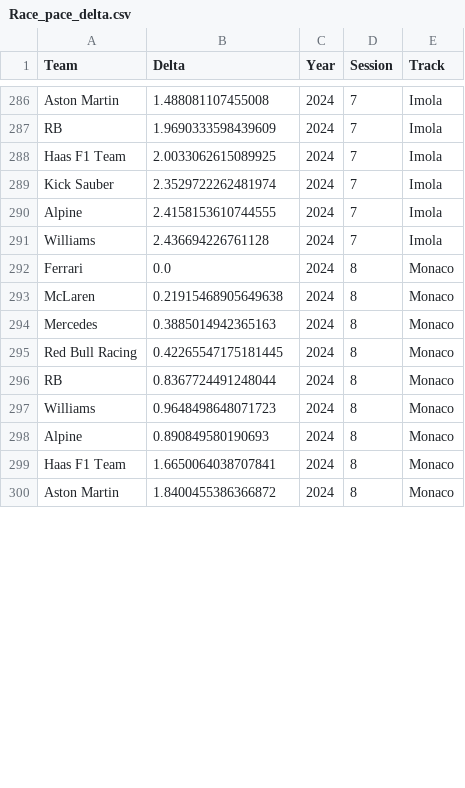
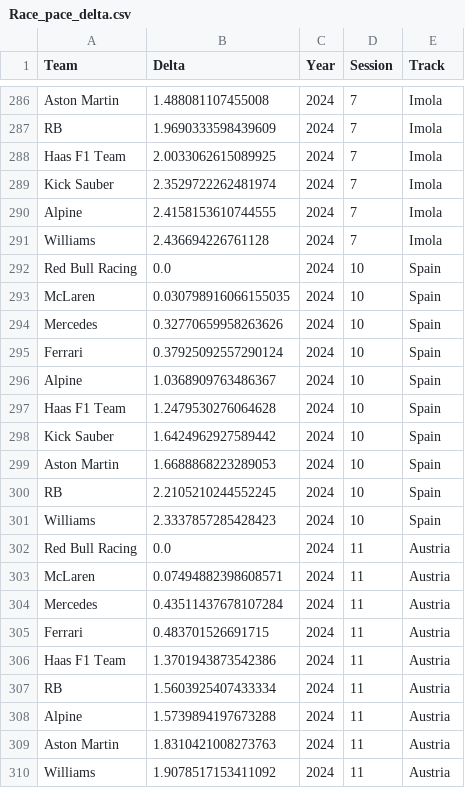
Before and after one commit to Pablomgom/F1_Data, a CSV file: resources/csv/Race_pace_delta.csv, drawn as a sheet; only a part is shown, gaps mark what is left out; the diff covers the shown part only.

```diff
--- a/resources/csv/Race_pace_delta.csv
+++ b/resources/csv/Race_pace_delta.csv
@@ -291,10 +291,20 @@ Alpine,2.4158153610744555,2024,7,Imola
 Williams,2.436694226761128,2024,7,Imola
-Ferrari,0.0,2024,8,Monaco
-McLaren,0.21915468905649638,2024,8,Monaco
-Mercedes,0.3885014942365163,2024,8,Monaco
-Red Bull Racing,0.42265547175181445,2024,8,Monaco
-RB,0.8367724491248044,2024,8,Monaco
-Williams,0.9648498648071723,2024,8,Monaco
-Alpine,0.890849580190693,2024,8,Monaco
-Haas F1 Team,1.6650064038707841,2024,8,Monaco
-Aston Martin,1.8400455386366872,2024,8,Monaco
+Red Bull Racing,0.0,2024,10,Spain
+McLaren,0.030798916066155035,2024,10,Spain
+Mercedes,0.32770659958263626,2024,10,Spain
+Ferrari,0.37925092557290124,2024,10,Spain
+Alpine,1.0368909763486367,2024,10,Spain
+Haas F1 Team,1.2479530276064628,2024,10,Spain
+Kick Sauber,1.6424962927589442,2024,10,Spain
+Aston Martin,1.6688868223289053,2024,10,Spain
+RB,2.2105210244552245,2024,10,Spain
+Williams,2.3337857285428423,2024,10,Spain
+Red Bull Racing,0.0,2024,11,Austria
+McLaren,0.07494882398608571,2024,11,Austria
+Mercedes,0.43511437678107284,2024,11,Austria
+Ferrari,0.483701526691715,2024,11,Austria
+Haas F1 Team,1.3701943873542386,2024,11,Austria
+RB,1.5603925407433334,2024,11,Austria
+Alpine,1.5739894197673288,2024,11,Austria
+Aston Martin,1.8310421008273763,2024,11,Austria
+Williams,1.9078517153411092,2024,11,Austria
```
Also changed, not shown: 3 edited cells elsewhere in this file, resources/csv/Pit_stops.csv, resources/csv/Upgrades.csv, 22 other files.
